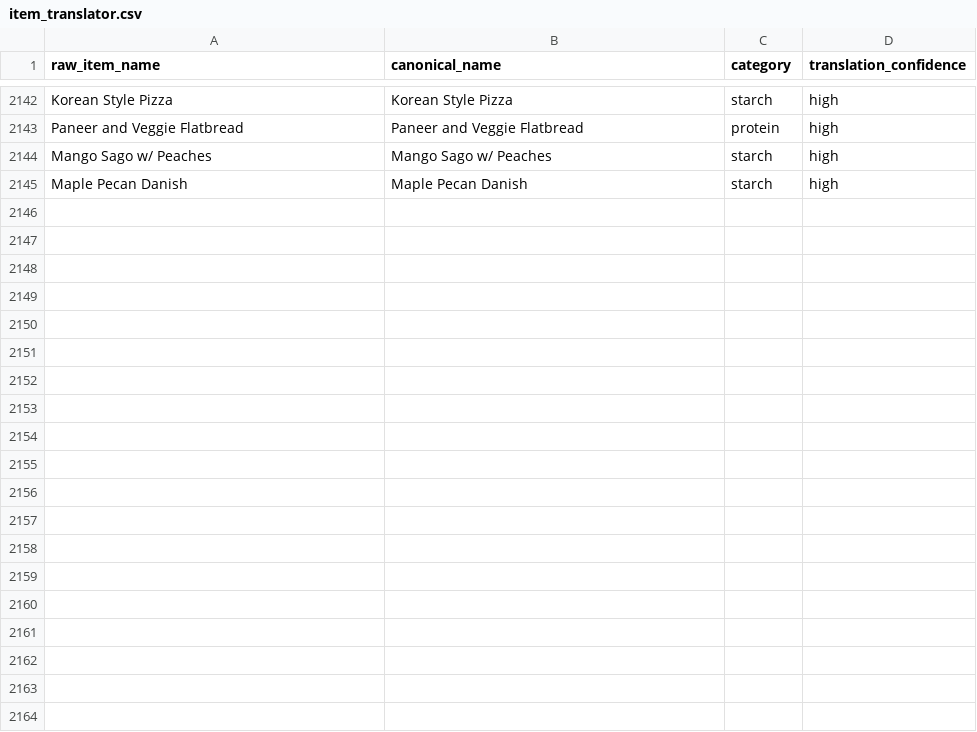
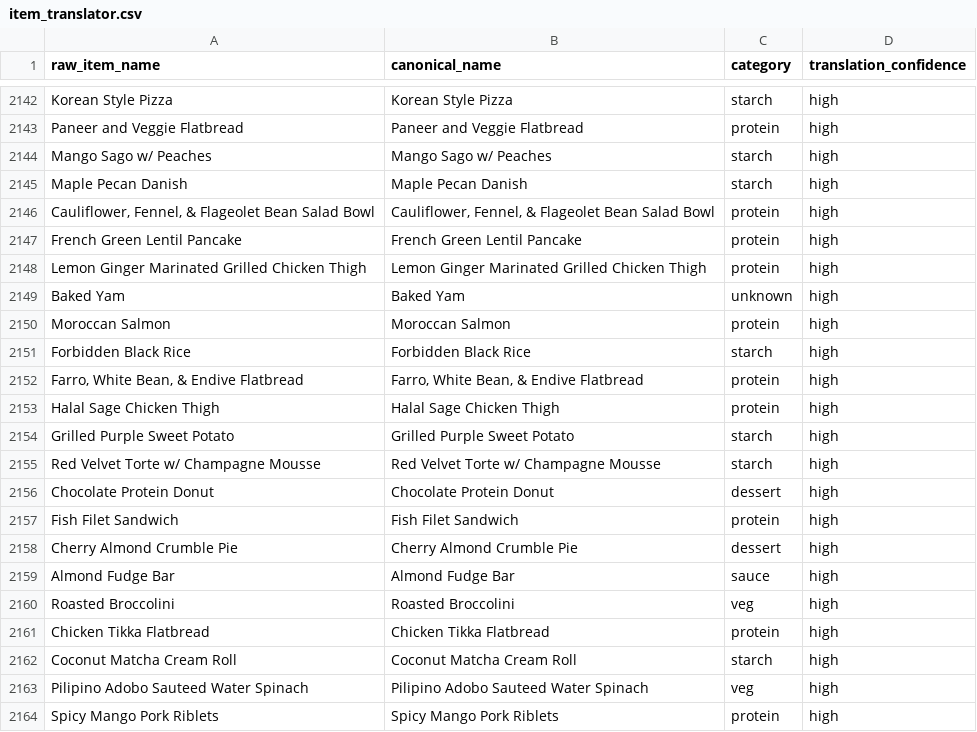
Before and after one commit to rishiprasad117-art/Bcal-UCLA, a CSV file: data/item_translator.csv, drawn as a sheet; only a part is shown, gaps mark what is left out; the diff names each change by its address in the sheet, - before the commit and + after, or states it on an @@ line.

```diff
--- a/data/item_translator.csv
+++ b/data/item_translator.csv
+row 2146: Cauliflower, Fennel, & Flageolet Bean Salad Bowl | Cauliflower, Fennel, & Flageolet Bean Salad Bowl | protein | high
+row 2147: French Green Lentil Pancake | French Green Lentil Pancake | protein | high
+row 2148: Lemon Ginger Marinated Grilled Chicken Thigh | Lemon Ginger Marinated Grilled Chicken Thigh | protein | high
+row 2149: Baked Yam | Baked Yam | unknown | high
+row 2150: Moroccan Salmon | Moroccan Salmon | protein | high
+row 2151: Forbidden Black Rice | Forbidden Black Rice | starch | high
+row 2152: Farro, White Bean, & Endive Flatbread | Farro, White Bean, & Endive Flatbread | protein | high
+row 2153: Halal Sage Chicken Thigh | Halal Sage Chicken Thigh | protein | high
+row 2154: Grilled Purple Sweet Potato | Grilled Purple Sweet Potato | starch | high
+row 2155: Red Velvet Torte w/ Champagne Mousse | Red Velvet Torte w/ Champagne Mousse | starch | high
+row 2156: Chocolate Protein Donut | Chocolate Protein Donut | dessert | high
+row 2157: Fish Filet Sandwich | Fish Filet Sandwich | protein | high
+row 2158: Cherry Almond Crumble Pie | Cherry Almond Crumble Pie | dessert | high
+row 2159: Almond Fudge Bar | Almond Fudge Bar | sauce | high
+row 2160: Roasted Broccolini | Roasted Broccolini | veg | high
+row 2161: Chicken Tikka Flatbread | Chicken Tikka Flatbread | protein | high
+row 2162: Coconut Matcha Cream Roll | Coconut Matcha Cream Roll | starch | high
+row 2163: Pilipino Adobo Sauteed Water Spinach | Pilipino Adobo Sauteed Water Spinach | veg | high
+row 2164: Spicy Mango Pork Riblets | Spicy Mango Pork Riblets | protein | high
```
Also changed, not shown: data/daily_menu.csv, data/food_tags.csv, 7 other files.
